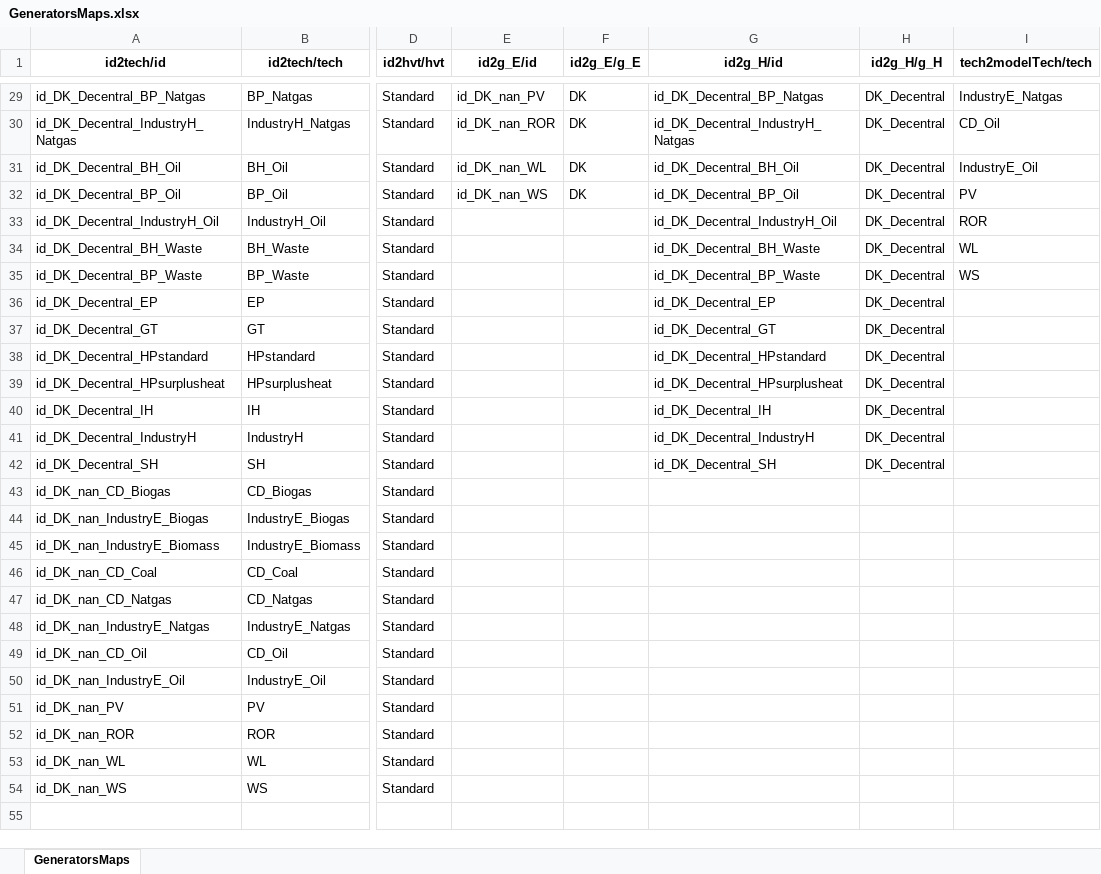
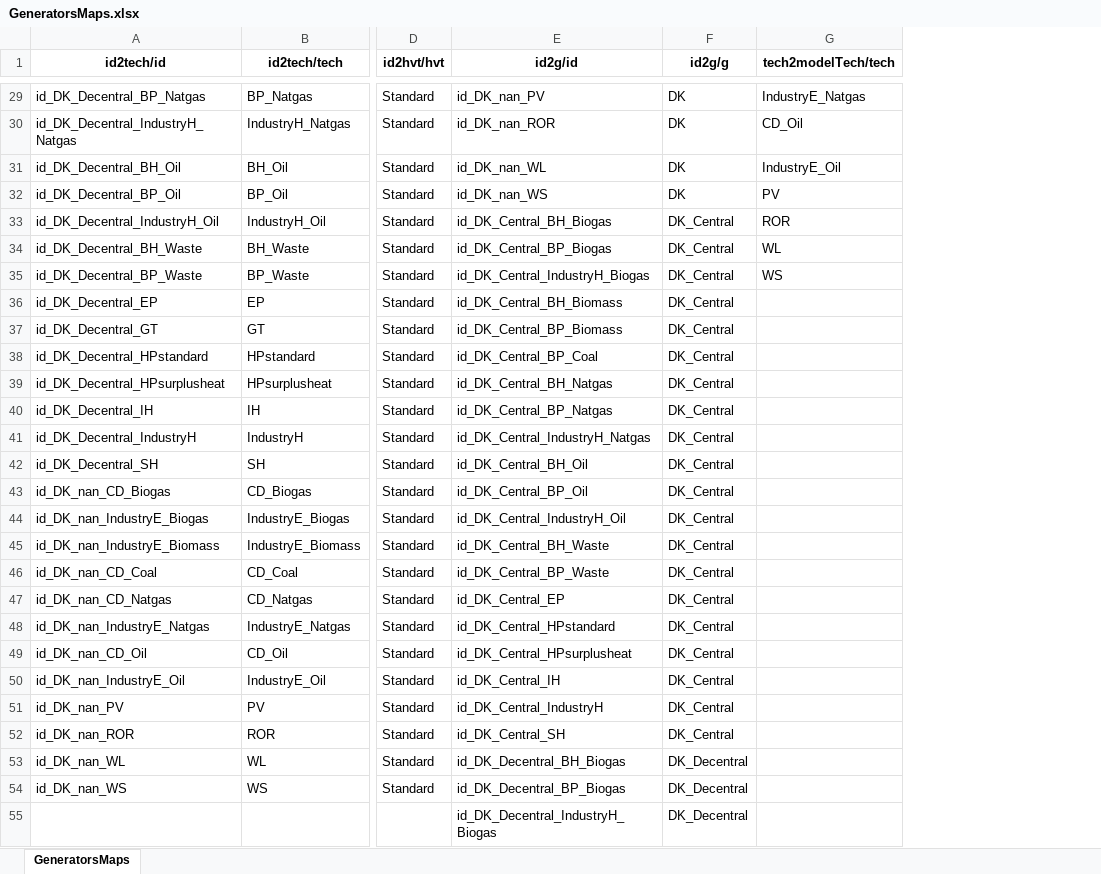
Before and after one commit to marcherger/EnergyEconGroupWork, an Excel workbook: DownloadDataForDK/ModelData/Final_Dataset/GeneratorsMaps.xlsx, sheet GeneratorsMaps, drawn as a sheet; only a part is shown, gaps mark what is left out; values as stored, in another font and other column widths than the file's, no borders; removed rows and columns are numbered as before the commit, all else as after; rows hold the shown columns only; the diff covers the shown part only; the diff names each change by its address in the sheet, - before the commit and + after, or states it on an @@ line.

```diff
--- a/DownloadDataForDK/ModelData/Final_Dataset/GeneratorsMaps.xlsx (sheet GeneratorsMaps)
+++ b/DownloadDataForDK/ModelData/Final_Dataset/GeneratorsMaps.xlsx (sheet GeneratorsMaps)
-column E (id2g_E/id), rows 29-32: id_DK_nan_PV | id_DK_nan_ROR | id_DK_nan_WL | id_DK_nan_WS
-column F (id2g_E/g_E), rows 29-32: all DK
-E1: id2g_H/id
+E1: id2g/id
-F1: id2g_H/g_H
+F1: id2g/g
-E29 (id2g/id): id_DK_Decentral_BP_Natgas
+E29 (id2g/id): id_DK_nan_PV
-F29:F32 (id2g/g): DK_Decentral
+F29:F32 (id2g/g): DK
-E30 (id2g/id): id_DK_Decentral_IndustryH_Natgas
+E30 (id2g/id): id_DK_nan_ROR
-E31 (id2g/id): id_DK_Decentral_BH_Oil
+E31 (id2g/id): id_DK_nan_WL
-E32 (id2g/id): id_DK_Decentral_BP_Oil
+E32 (id2g/id): id_DK_nan_WS
-E33 (id2g/id): id_DK_Decentral_IndustryH_Oil
+E33 (id2g/id): id_DK_Central_BH_Biogas
-F33:F42 (id2g/g): DK_Decentral
+F33:F42 (id2g/g): DK_Central
-E34 (id2g/id): id_DK_Decentral_BH_Waste
+E34 (id2g/id): id_DK_Central_BP_Biogas
-E35 (id2g/id): id_DK_Decentral_BP_Waste
+E35 (id2g/id): id_DK_Central_IndustryH_Biogas
-E36 (id2g/id): id_DK_Decentral_EP
+E36 (id2g/id): id_DK_Central_BH_Biomass
-E37 (id2g/id): id_DK_Decentral_GT
+E37 (id2g/id): id_DK_Central_BP_Biomass
-E38 (id2g/id): id_DK_Decentral_HPstandard
+E38 (id2g/id): id_DK_Central_BP_Coal
-E39 (id2g/id): id_DK_Decentral_HPsurplusheat
+E39 (id2g/id): id_DK_Central_BH_Natgas
-E40 (id2g/id): id_DK_Decentral_IH
+E40 (id2g/id): id_DK_Central_BP_Natgas
-E41 (id2g/id): id_DK_Decentral_IndustryH
+E41 (id2g/id): id_DK_Central_IndustryH_Natgas
-E42 (id2g/id): id_DK_Decentral_SH
+E42 (id2g/id): id_DK_Central_BH_Oil
-E43 (id2g/id): (empty)
+E43 (id2g/id): id_DK_Central_BP_Oil
-F43:F52 (id2g/g): (empty)
+F43:F52 (id2g/g): DK_Central
-E44 (id2g/id): (empty)
+E44 (id2g/id): id_DK_Central_IndustryH_Oil
-E45 (id2g/id): (empty)
+E45 (id2g/id): id_DK_Central_BH_Waste
-E46 (id2g/id): (empty)
+E46 (id2g/id): id_DK_Central_BP_Waste
-E47 (id2g/id): (empty)
+E47 (id2g/id): id_DK_Central_EP
-E48 (id2g/id): (empty)
+E48 (id2g/id): id_DK_Central_HPstandard
-E49 (id2g/id): (empty)
+E49 (id2g/id): id_DK_Central_HPsurplusheat
-E50 (id2g/id): (empty)
+E50 (id2g/id): id_DK_Central_IH
-E51 (id2g/id): (empty)
+E51 (id2g/id): id_DK_Central_IndustryH
-E52 (id2g/id): (empty)
+E52 (id2g/id): id_DK_Central_SH
-E53 (id2g/id): (empty)
+E53 (id2g/id): id_DK_Decentral_BH_Biogas
-F53:F54 (id2g/g): (empty)
+F53:F54 (id2g/g): DK_Decentral
-E54 (id2g/id): (empty)
+E54 (id2g/id): id_DK_Decentral_BP_Biogas
+row 55:  |  |  | id_DK_Decentral_IndustryH_Biogas | DK_Decentral
```
Also changed, not shown: 18 added rows and 54 edited cells elsewhere in this sheet, DownloadDataForDK/ModelData/Final_Dataset/GeneratorsVariables.xlsx, DownloadDataForDK/ModelData/Final_Dataset/HourlyVariation.xlsx, 14 other files.
